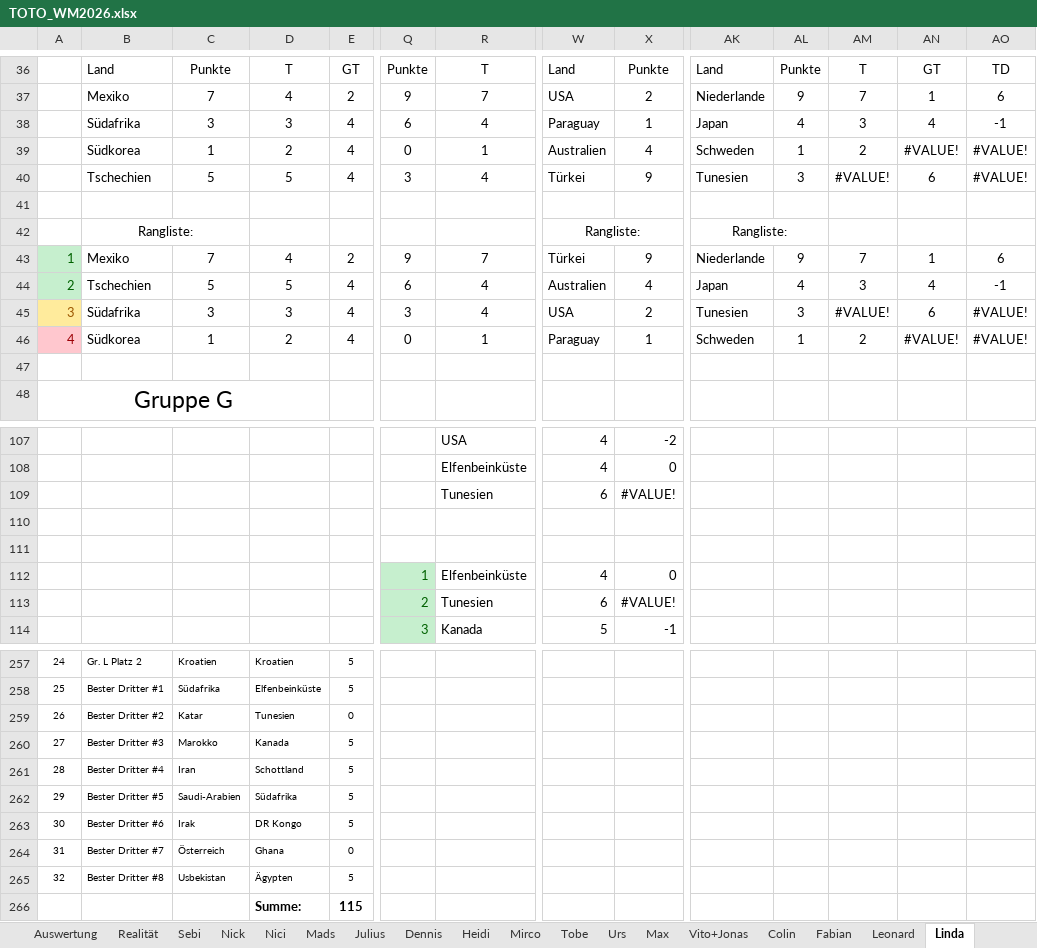
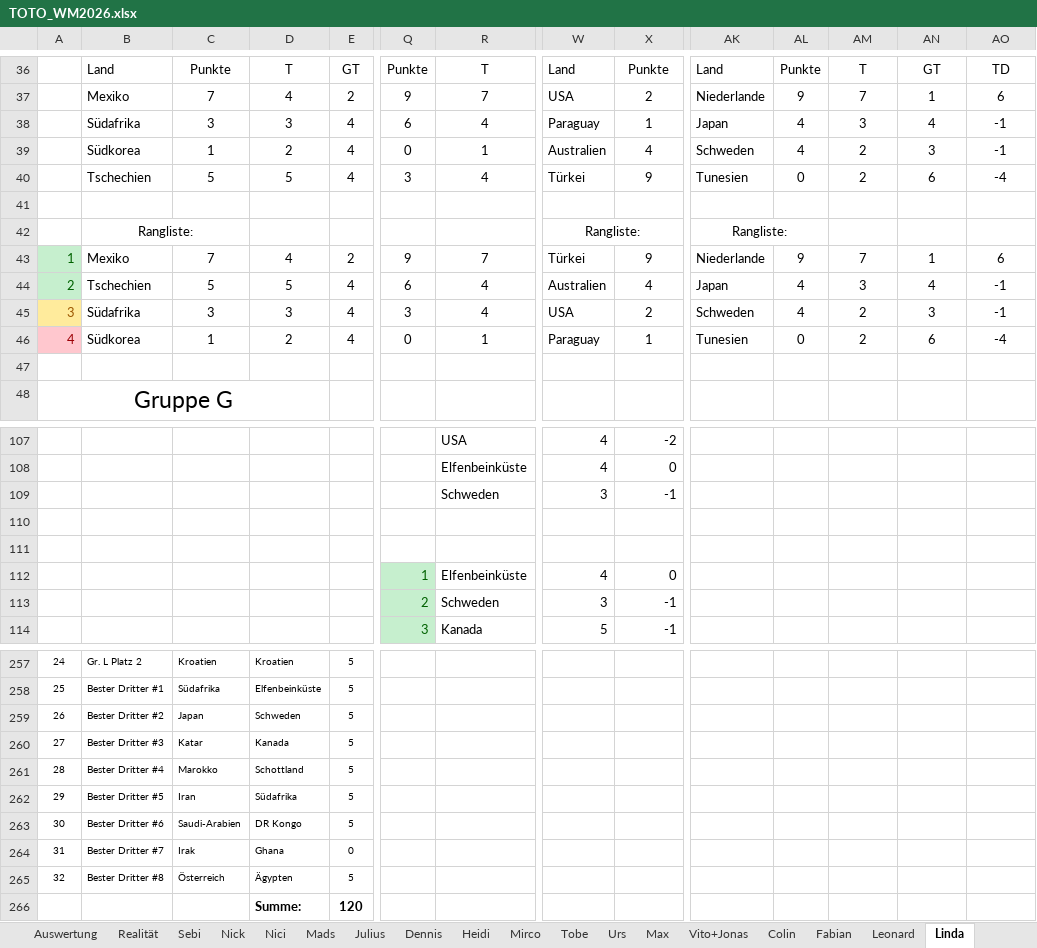
Before and after one commit to Dummisa/toto-wm2026, an Excel workbook: toto-dashboard/data/TOTO_WM2026.xlsx, sheet Linda, drawn as a sheet; only a part is shown, gaps mark what is left out; values as stored, in another font and other column widths than the file's, no borders; charts and pictures not drawn; removed rows and columns are numbered as before the commit, all else as after; rows hold the shown columns only; the diff covers the shown part only; the diff names each change by its address in the sheet, - before the commit and + after, or states it on an @@ line.

```diff
--- a/toto-dashboard/data/TOTO_WM2026.xlsx (sheet Linda)
+++ b/toto-dashboard/data/TOTO_WM2026.xlsx (sheet Linda)
-AL39: 1
+AL39: 4
-AN39: #VALUE!
+AN39: 3
-AO39: #VALUE!
+AO39: -1
-AL40: 3
+AL40: 0
-AM40: #VALUE!
+AM40: 2
-AO40: #VALUE!
+AO40: -4
-AK45: Tunesien
+AK45: Schweden
-AL45: 3
+AL45: 4
-AM45: #VALUE!
+AM45: 2
-AN45: 6
+AN45: 3
-AO45: #VALUE!
+AO45: -1
-AK46: Schweden
+AK46: Tunesien
-AL46: 1
+AL46: 0
-AN46: #VALUE!
+AN46: 6
-AO46: #VALUE!
+AO46: -4
-row 109:  |  |  |  |  |  | Tunesien | 6 | #VALUE!
+row 109:  |  |  |  |  |  | Schweden | 3 | -1
-row 113:  |  |  |  |  | 2 | Tunesien | 6 | #VALUE!
+row 113:  |  |  |  |  | 2 | Schweden | 3 | -1
-C259: Katar
+C259: Japan
-D259: Tunesien
+D259: Schweden
-E259: 0
+E259: 5
-C260: Marokko
+C260: Katar
-C261: Iran
+C261: Marokko
-C262: Saudi-Arabien
+C262: Iran
-C263: Irak
+C263: Saudi-Arabien
-C264: Österreich
+C264: Irak
-C265: Usbekistan
+C265: Österreich
-E266: 115
+E266: 120
```
Also changed, not shown: 21 edited cells elsewhere in this sheet, sheet Auswertung, sheet Realität, sheet Julius, sheet Vito+Jonas, sheet Tobe, sheet Fabian, 12 more sheets, formulas that keep their value, 1 other file.
